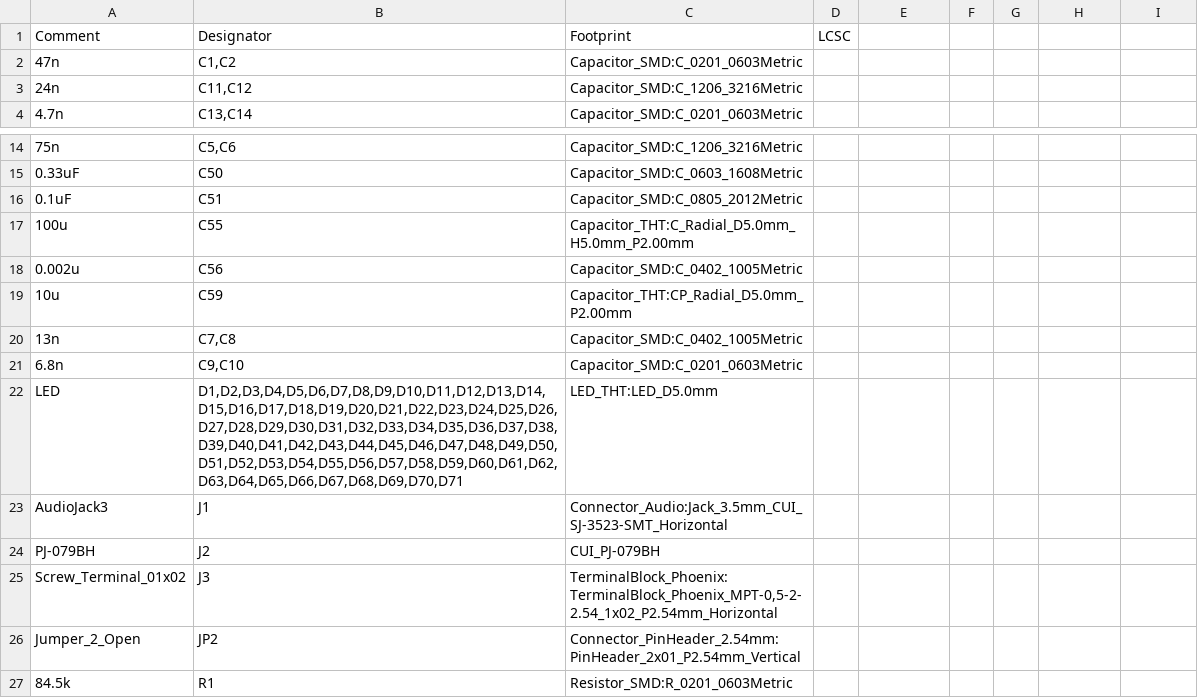
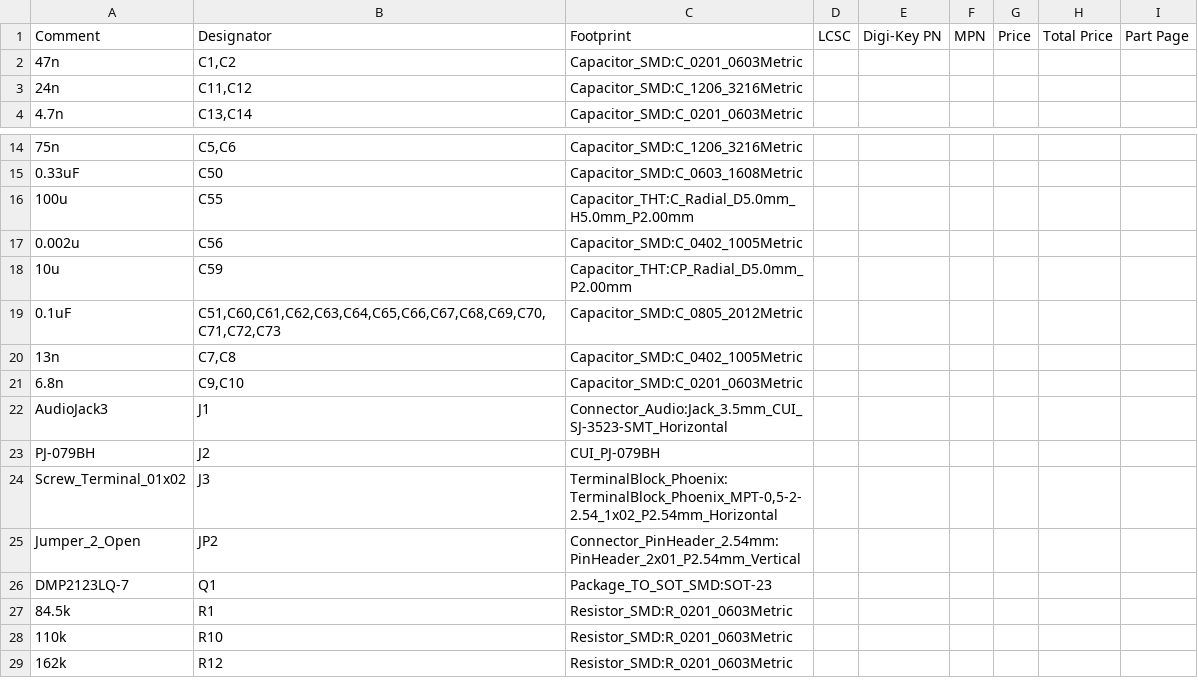
Before and after one commit to GhanGhan/Music_Visualizer, a CSV file: Schematic_PCB/Music_Visualizer/Music_Visualizer.csv, drawn as a sheet; only a part is shown, gaps mark what is left out; the shorter side is filled out with more unchanged rows; removed rows and columns are numbered as before the commit, all else as after; the diff names each change by its address in the sheet, - before the commit and + after, or states it on an @@ line.

Commit message:
Started sourcing parts from digikey, got to part 15, corrected mistakes as I go along

```diff
--- a/Schematic_PCB/Music_Visualizer/Music_Visualizer.csv
+++ b/Schematic_PCB/Music_Visualizer/Music_Visualizer.csv
-E1: (empty)
+E1: Digi-Key PN
-F1: (empty)
+F1: MPN
-G1: (empty)
+G1: Price
-H1: (empty)
+H1: Total Price
-I1: (empty)
+I1: Part Page
-row 16: 0.1uF | C51 | Capacitor_SMD:C_0805_2012Metric
+row 19: 0.1uF | C51,C60,C61,C62,C63,C64,C65,C66,C67,C68,C69,C70,C71,C72,C73 | Capacitor_SMD:C_0805_2012Metric
-row 22: LED | D1,D2,D3,D4,D5,D6,D7,D8,D9,D10,D11,D12,D13,D14,D15,D16,D17,D18,D19,D20,D21,D22,D23,D24,D25,D26,D27,D28,D29,D30,D31,D32,D33,D34,D35,D36,D37,D38,D39,D40,D41,D42,D43,D44,D45,D46,D47,D48,D49,D50,D51,D52,D53,D54,D55,D56,D57,D58,D59,D60,D61,D62,D63,D64,D65,D66,D67,D68,D69,D70,D71 | LED_THT:LED_D5.0mm
+row 26: DMP2123LQ-7 | Q1 | Package_TO_SOT_SMD:SOT-23
```
Also changed, not shown: 13 other files.
